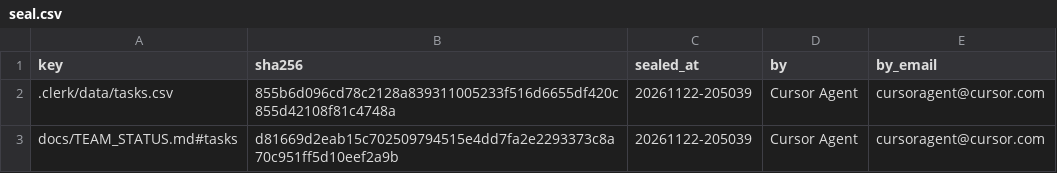
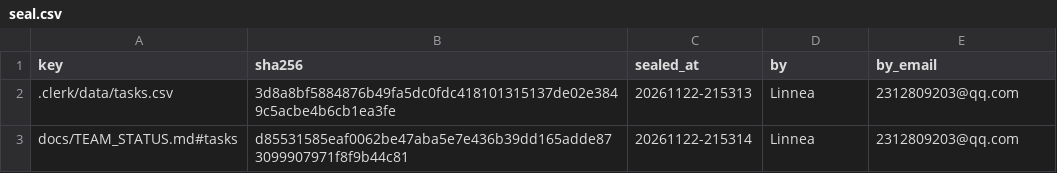
Before and after one commit to IweirdoI/OmniAble, a CSV file: .clerk/seal/seal.csv, drawn as a sheet.

```diff
--- a/.clerk/seal/seal.csv
+++ b/.clerk/seal/seal.csv
@@ -1,3 +1,3 @@
 key,sha256,sealed_at,by,by_email
-.clerk/data/tasks.csv,855b6d096cd78c2128a839311005233f516d6655df420c855d42108f81c4748a,20261122-205039,Cursor Agent,cursoragent@cursor.com
-docs/TEAM_STATUS.md#tasks,d81669d2eab15c702509794515e4dd7fa2e2293373c8a70c951ff5d10eef2a9b,20261122-205039,Cursor Agent,cursoragent@cursor.com
+.clerk/data/tasks.csv,3d8a8bf5884876b49fa5dc0fdc418101315137de02e3849c5acbe4b6cb1ea3fe,20261122-215313,Linnea,2312809203@qq.com
+docs/TEAM_STATUS.md#tasks,d85531585eaf0062be47aba5e7e436b39dd165adde873099907971f8f9b44c81,20261122-215314,Linnea,2312809203@qq.com
```
Also changed, not shown: .clerk/data/tasks.csv, .clerk/seal/issued.csv, 1 other file.
